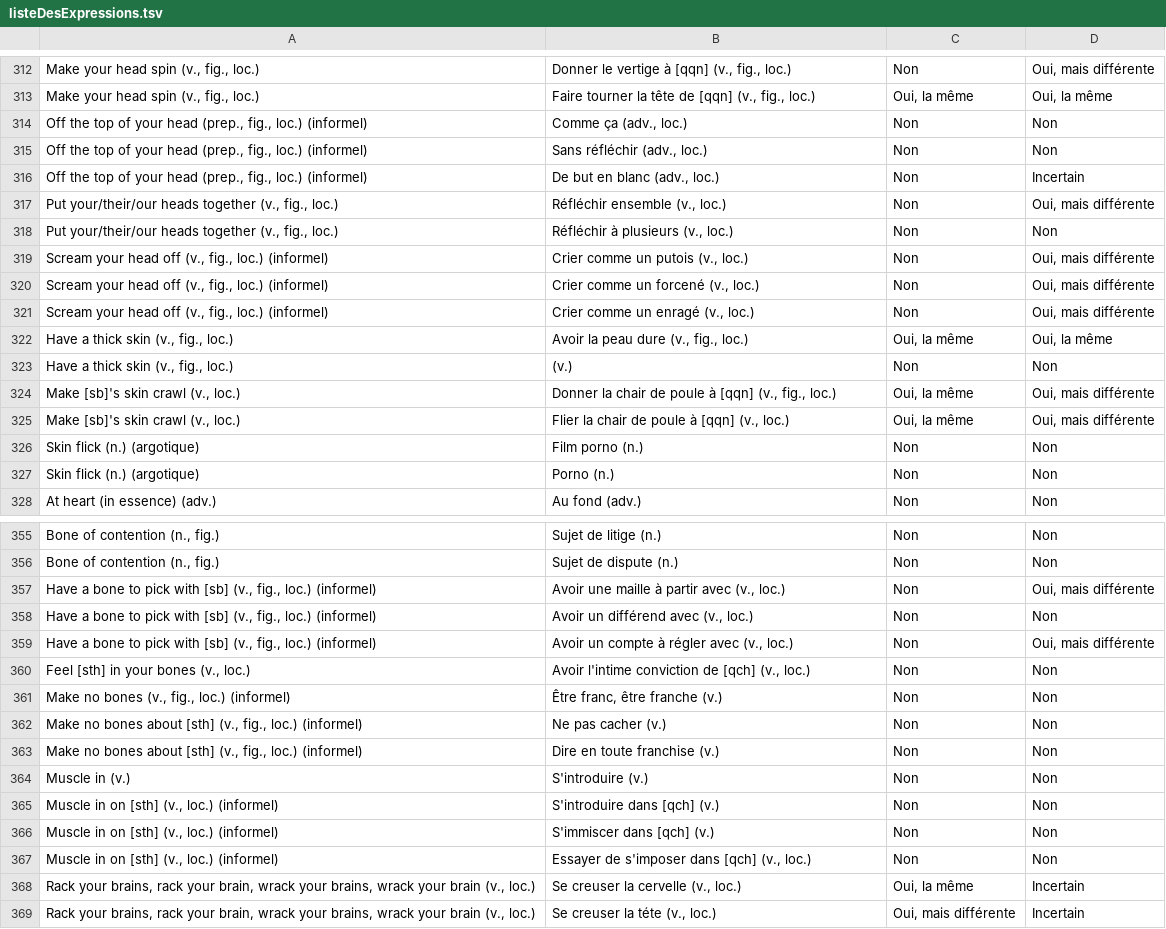
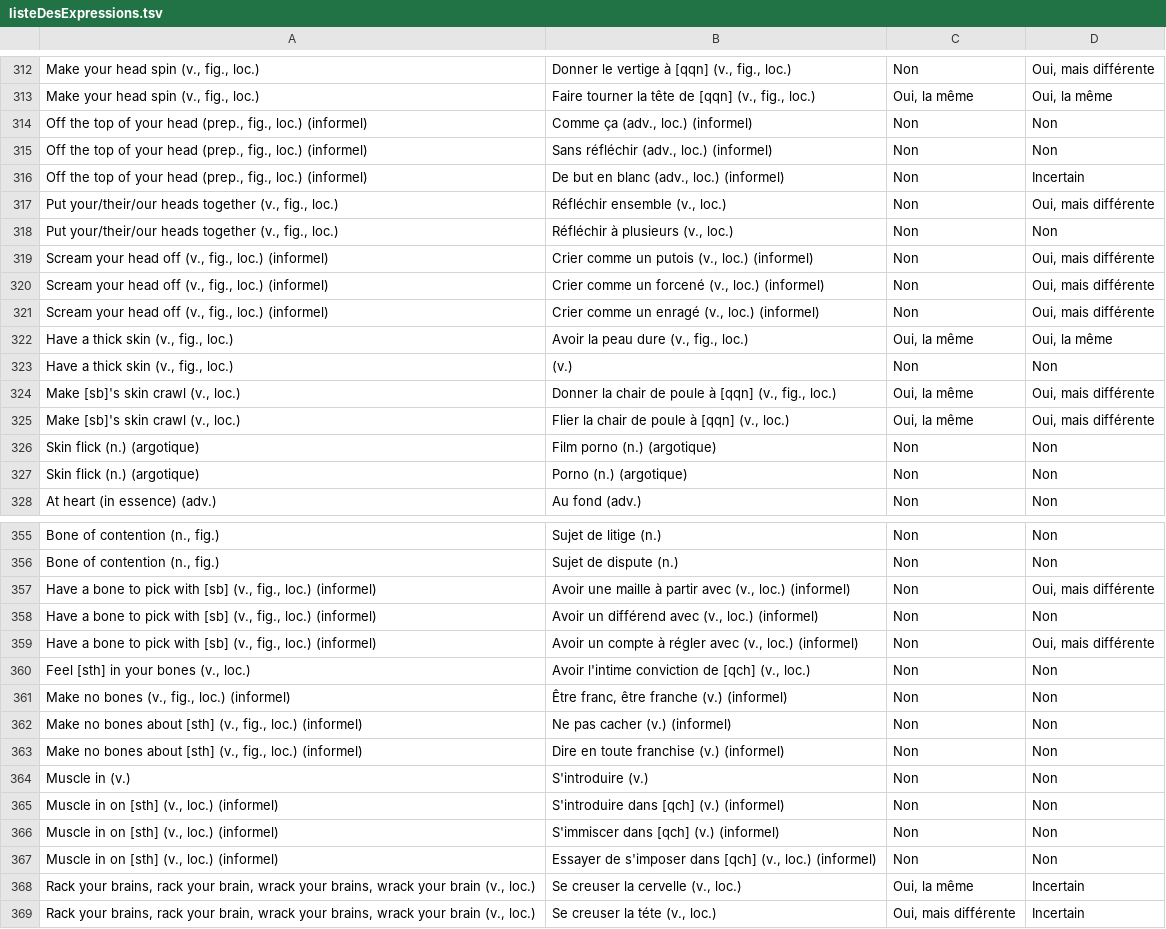
Before and after one commit to zme1/pdc-trad, a TSV file: tsv/listeDesExpressions.tsv, drawn as a sheet; only a part is shown, gaps mark what is left out; the diff covers the shown part only.

```diff
--- a/tsv/listeDesExpressions.tsv
+++ b/tsv/listeDesExpressions.tsv
@@ -313,10 +313,10 @@ Make your head spin (v., fig., loc.)	Donner le vertige à [qqn] (v., fig., loc.)
 Make your head spin (v., fig., loc.)	Faire tourner la tête de [qqn] (v., fig., loc.)	Oui, la même	Oui, la même
-Off the top of your head (prep., fig., loc.) (informel)	Comme ça (adv., loc.)	Non	Non
-Off the top of your head (prep., fig., loc.) (informel)	Sans réfléchir (adv., loc.)	Non	Non
-Off the top of your head (prep., fig., loc.) (informel)	De but en blanc (adv., loc.)	Non	Incertain
+Off the top of your head (prep., fig., loc.) (informel)	Comme ça (adv., loc.) (informel)	Non	Non
+Off the top of your head (prep., fig., loc.) (informel)	Sans réfléchir (adv., loc.) (informel)	Non	Non
+Off the top of your head (prep., fig., loc.) (informel)	De but en blanc (adv., loc.) (informel)	Non	Incertain
 Put your/their/our heads together (v., fig., loc.)	Réfléchir ensemble (v., loc.)	Non	Oui, mais différente
 Put your/their/our heads together (v., fig., loc.)	Réfléchir à plusieurs (v., loc.)	Non	Non
-Scream your head off (v., fig., loc.) (informel)	Crier comme un putois (v., loc.)	Non	Oui, mais différente
-Scream your head off (v., fig., loc.) (informel)	Crier comme un forcené (v., loc.)	Non	Oui, mais différente
-Scream your head off (v., fig., loc.) (informel)	Crier comme un enragé (v., loc.)	Non	Oui, mais différente
+Scream your head off (v., fig., loc.) (informel)	Crier comme un putois (v., loc.) (informel)	Non	Oui, mais différente
+Scream your head off (v., fig., loc.) (informel)	Crier comme un forcené (v., loc.) (informel)	Non	Oui, mais différente
+Scream your head off (v., fig., loc.) (informel)	Crier comme un enragé (v., loc.) (informel)	Non	Oui, mais différente
 Have a thick skin (v., fig., loc.)	Avoir la peau dure (v., fig., loc.)	Oui, la même	Oui, la même
@@ -325,4 +325,4 @@ Make [sb]'s skin crawl (v., loc.)	Donner la chair de poule à [qqn] (v., fig., l
 Make [sb]'s skin crawl (v., loc.)	Flier la chair de poule à [qqn] (v., loc.)	Oui, la même	Oui, mais différente
-Skin flick (n.) (argotique)	Film porno (n.)	Non	Non
-Skin flick (n.) (argotique)	Porno (n.)	Non	Non
+Skin flick (n.) (argotique)	Film porno (n.) (argotique)	Non	Non
+Skin flick (n.) (argotique)	Porno (n.) (argotique)	Non	Non
 At heart (in essence) (adv.)	Au fond (adv.)	Non	Non
@@ -356,13 +356,13 @@ Bone of contention (n., fig.)	Sujet de litige (n.)	Non	Non
 Bone of contention (n., fig.)	Sujet de dispute (n.)	Non	Non
-Have a bone to pick with [sb] (v., fig., loc.) (informel)	Avoir une maille à partir avec (v., loc.)	Non	Oui, mais différente
-Have a bone to pick with [sb] (v., fig., loc.) (informel)	Avoir un différend avec (v., loc.)	Non	Non
-Have a bone to pick with [sb] (v., fig., loc.) (informel)	Avoir un compte à régler avec (v., loc.)	Non	Oui, mais différente
+Have a bone to pick with [sb] (v., fig., loc.) (informel)	Avoir une maille à partir avec (v., loc.) (informel)	Non	Oui, mais différente
+Have a bone to pick with [sb] (v., fig., loc.) (informel)	Avoir un différend avec (v., loc.) (informel)	Non	Non
+Have a bone to pick with [sb] (v., fig., loc.) (informel)	Avoir un compte à régler avec (v., loc.) (informel)	Non	Oui, mais différente
 Feel [sth] in your bones (v., loc.)	Avoir l'intime conviction de [qch] (v., loc.)	Non	Non
-Make no bones (v., fig., loc.) (informel)	Être franc, être franche (v.)	Non	Non
-Make no bones about [sth] (v., fig., loc.) (informel)	Ne pas cacher (v.)	Non	Non
-Make no bones about [sth] (v., fig., loc.) (informel)	Dire en toute franchise (v.)	Non	Non
+Make no bones (v., fig., loc.) (informel)	Être franc, être franche (v.) (informel)	Non	Non
+Make no bones about [sth] (v., fig., loc.) (informel)	Ne pas cacher (v.) (informel)	Non	Non
+Make no bones about [sth] (v., fig., loc.) (informel)	Dire en toute franchise (v.) (informel)	Non	Non
 Muscle in (v.)	S'introduire (v.)	Non	Non
-Muscle in on [sth] (v., loc.) (informel)	S'introduire dans [qch] (v.)	Non	Non
-Muscle in on [sth] (v., loc.) (informel)	S'immiscer dans [qch] (v.)	Non	Non
-Muscle in on [sth] (v., loc.) (informel)	Essayer de s'imposer dans [qch] (v., loc.)	Non	Non
+Muscle in on [sth] (v., loc.) (informel)	S'introduire dans [qch] (v.) (informel)	Non	Non
+Muscle in on [sth] (v., loc.) (informel)	S'immiscer dans [qch] (v.) (informel)	Non	Non
+Muscle in on [sth] (v., loc.) (informel)	Essayer de s'imposer dans [qch] (v., loc.) (informel)	Non	Non
 Rack your brains, rack your brain, wrack your brains, wrack your brain (v., loc.)	Se creuser la cervelle (v., loc.)	Oui, la même	Incertain
```
Also changed, not shown: 95 edited cells elsewhere in this file, 2 other files.
